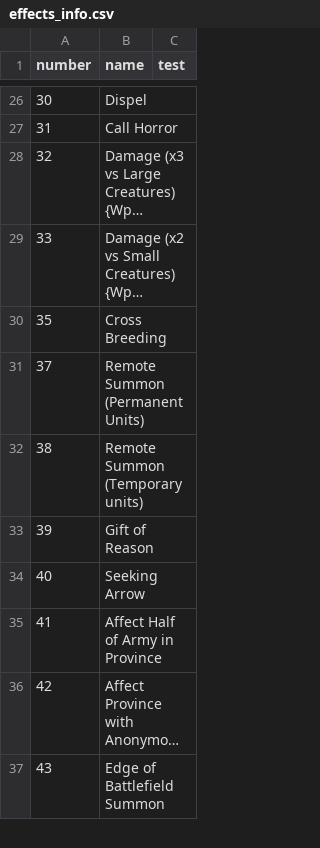
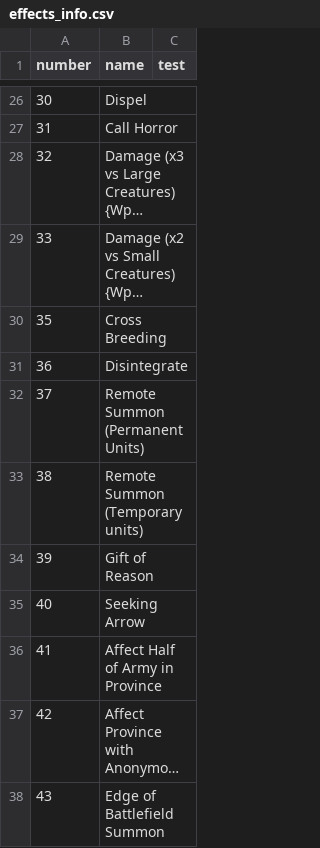
Before and after one commit to larzm42/dom6inspector, a CSV file: gamedata/effects_info.csv, drawn as a sheet; only a part is shown, gaps mark what is left out; long unchanged cells end in …; the diff names each change by its address in the sheet, - before the commit and + after, or states it on an @@ line.

Commit message:
Add effect

```diff
--- a/gamedata/effects_info.csv
+++ b/gamedata/effects_info.csv
+row 31: 36 | Disintegrate
```
